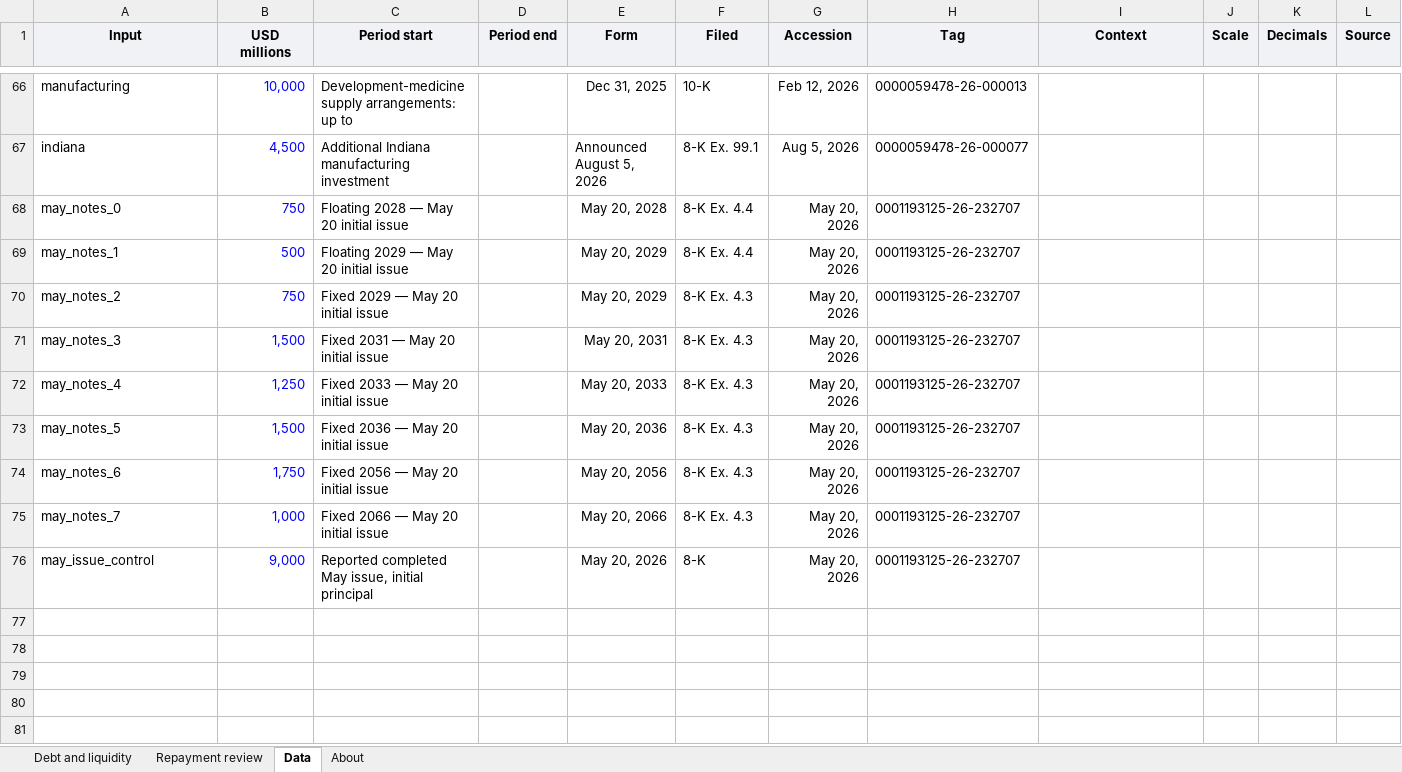
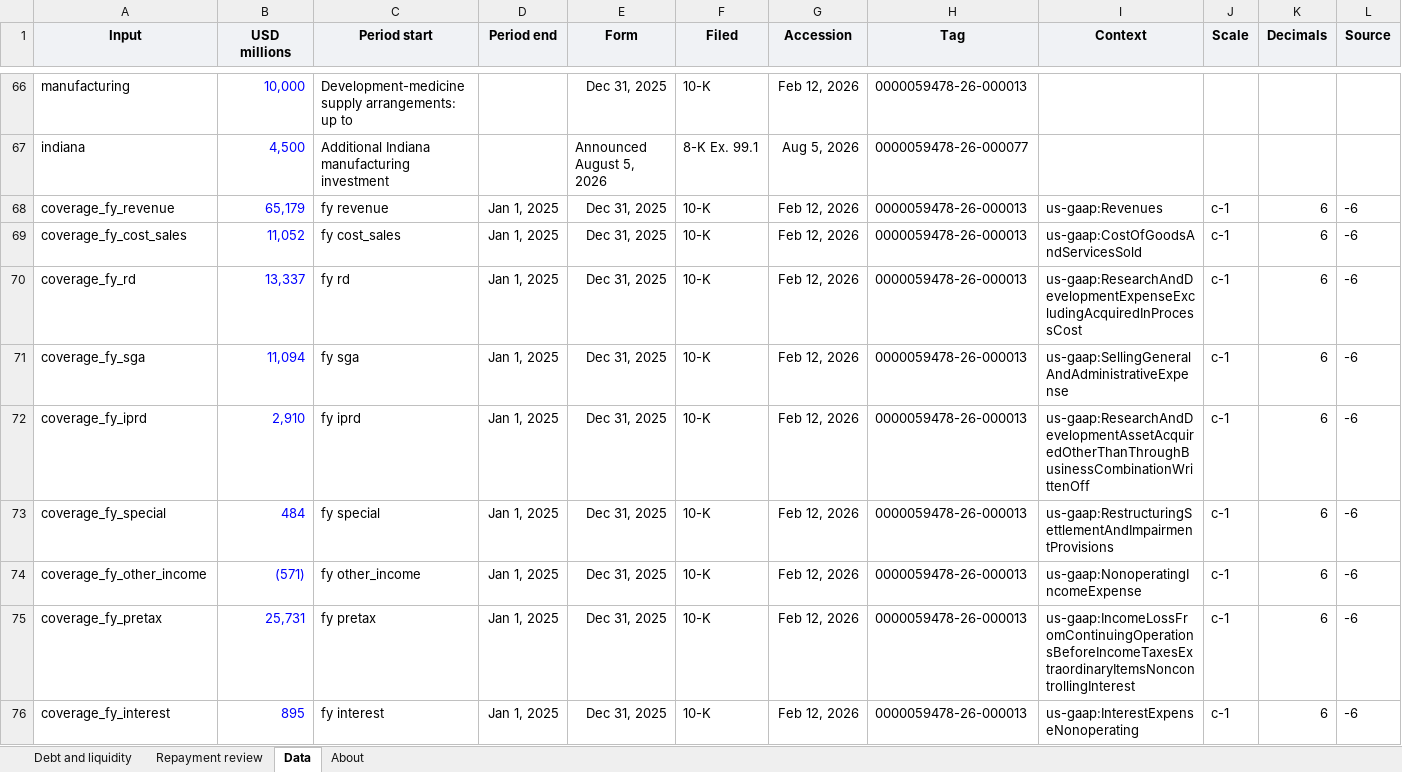
Before and after one commit to jackconnolly1000-ux/institutional-research-terminal, an Excel workbook: samples/lly_liquidity.xlsx, sheet Data, drawn as a sheet; only a part is shown, gaps mark what is left out; the shorter side is filled out with more unchanged rows; values as stored, in another font and other column widths than the file's, no borders; rows hold the shown columns only; the diff covers the shown part only; the diff names each change by its address in the sheet, - before the commit and + after, or states it on an @@ line.

Commit message:
Add reconciled Lilly historical interest coverage

```diff
--- a/samples/lly_liquidity.xlsx (sheet Data)
+++ b/samples/lly_liquidity.xlsx (sheet Data)
+row 68: coverage_fy_revenue | 65,179 | fy revenue | Jan 1, 2025 | Dec 31, 2025 | 10-K | Feb 12, 2026 | 0000059478-26-000013 | us-gaap:Revenues | c-1 | 6 | -6
+row 69: coverage_fy_cost_sales | 11,052 | fy cost_sales | Jan 1, 2025 | Dec 31, 2025 | 10-K | Feb 12, 2026 | 0000059478-26-000013 | us-gaap:CostOfGoodsAndServicesSold | c-1 | 6 | -6
+row 70: coverage_fy_rd | 13,337 | fy rd | Jan 1, 2025 | Dec 31, 2025 | 10-K | Feb 12, 2026 | 0000059478-26-000013 | us-gaap:ResearchAndDevelopmentExpenseExcludingAcquiredInProcessCost | c-1 | 6 | -6
+row 71: coverage_fy_sga | 11,094 | fy sga | Jan 1, 2025 | Dec 31, 2025 | 10-K | Feb 12, 2026 | 0000059478-26-000013 | us-gaap:SellingGeneralAndAdministrativeExpense | c-1 | 6 | -6
+row 72: coverage_fy_iprd | 2,910 | fy iprd | Jan 1, 2025 | Dec 31, 2025 | 10-K | Feb 12, 2026 | 0000059478-26-000013 | us-gaap:ResearchAndDevelopmentAssetAcquiredOtherThanThroughBusinessCombinationWrittenOff | c-1 | 6 | -6
+row 73: coverage_fy_special | 484 | fy special | Jan 1, 2025 | Dec 31, 2025 | 10-K | Feb 12, 2026 | 0000059478-26-000013 | us-gaap:RestructuringSettlementAndImpairmentProvisions | c-1 | 6 | -6
+row 74: coverage_fy_other_income | (571) | fy other_income | Jan 1, 2025 | Dec 31, 2025 | 10-K | Feb 12, 2026 | 0000059478-26-000013 | us-gaap:NonoperatingIncomeExpense | c-1 | 6 | -6
+row 75: coverage_fy_pretax | 25,731 | fy pretax | Jan 1, 2025 | Dec 31, 2025 | 10-K | Feb 12, 2026 | 0000059478-26-000013 | us-gaap:IncomeLossFromContinuingOperationsBeforeIncomeTaxesExtraordinaryItemsNoncontrollingInterest | c-1 | 6 | -6
+row 76: coverage_fy_interest | 895 | fy interest | Jan 1, 2025 | Dec 31, 2025 | 10-K | Feb 12, 2026 | 0000059478-26-000013 | us-gaap:InterestExpenseNonoperating | c-1 | 6 | -6
```
Also changed, not shown: 18 added rows elsewhere in this sheet, sheet Debt and liquidity, sheet About, formulas that keep their value, charts or pictures, 17 other files.
